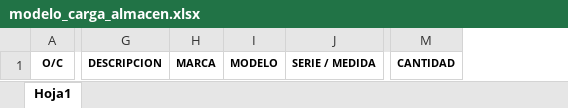
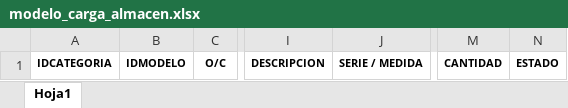
Before and after one commit to muchcco/centromac, an Excel workbook: public/archivo_modelo/modelo_carga_almacen.xlsx, sheet Hoja1, drawn as a sheet; only a part is shown, gaps mark what is left out; values as stored, in another font and other column widths than the file's, no borders; removed rows and columns are numbered as before the commit, all else as after; the diff names each change by its address in the sheet, - before the commit and + after, or states it on an @@ line.

Commit message:
almacen completo

```diff
--- a/public/archivo_modelo/modelo_carga_almacen.xlsx (sheet Hoja1)
+++ b/public/archivo_modelo/modelo_carga_almacen.xlsx (sheet Hoja1)
+column A, row 1: IDCATEGORIA
+column B, row 1: IDMODELO
-column H, row 1: MARCA
-column I, row 1: MODELO
+column N, row 1: ESTADO
```
Also changed, not shown: 12 other files.
